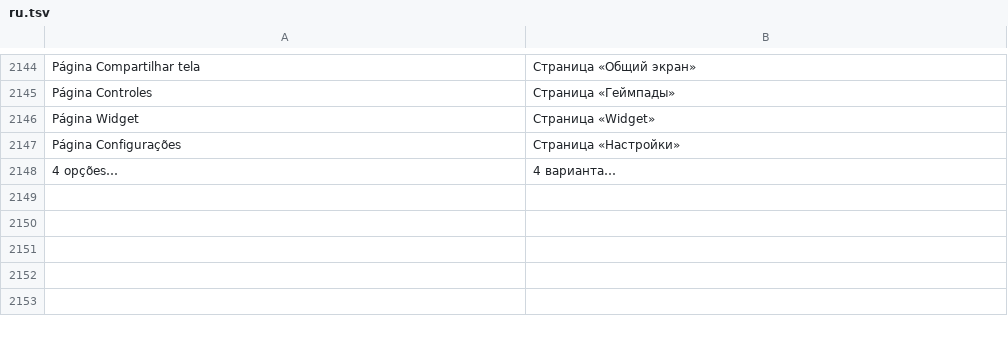
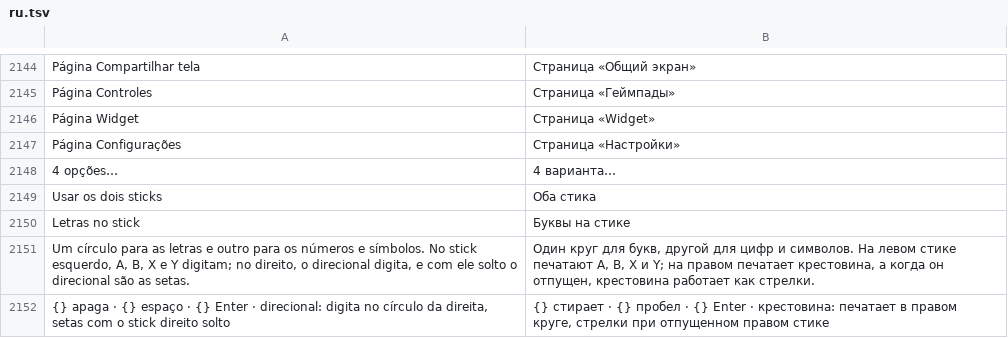
Before and after one commit to maliquem/Prisma, a TSV file: res/ru.tsv, drawn as a sheet; only a part is shown, gaps mark what is left out; the diff names each change by its address in the sheet, - before the commit and + after, or states it on an @@ line.

Commit message:
Teclado do Prisma: opção de usar os dois sticks
Letras num círculo e números e símbolos no outro, lado a lado. A, B, X e Y
digitam no círculo do stick esquerdo e o direcional no do direito; com o
stick direito solto, o direcional são as setas. Letras no stick troca os
dois. Cartão Teclado do Prisma na aba Controles.

```diff
--- a/res/ru.tsv
+++ b/res/ru.tsv
+row 2149: Usar os dois sticks | Оба стика
+row 2150: Letras no stick | Буквы на стике
+row 2151: Um círculo para as letras e outro para os números e símbolos. No stick esquerdo, A, B, X e Y digitam; no direito, o direcional digita, e com ele solto o direcional são as setas. | Один круг для букв, другой для цифр и символов. На левом стике печатают A, B, X и Y; на правом печатает крестовина, а когда он отпущен, крестовина работает как стрелки.
+row 2152: {} apaga · {} espaço · {} Enter · direcional: digita no círculo da direita, setas com o stick direito solto | {} стирает · {} пробел · {} Enter · крестовина: печатает в правом круге, стрелки при отпущенном правом стике
```
Also changed, not shown: res/en.tsv, res/es.tsv, 15 other files.
